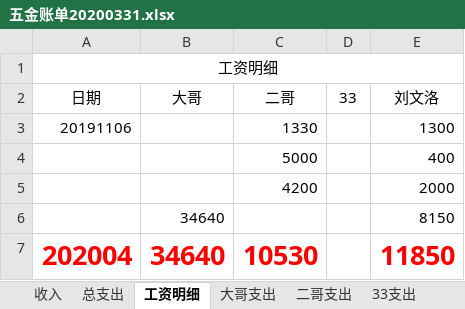
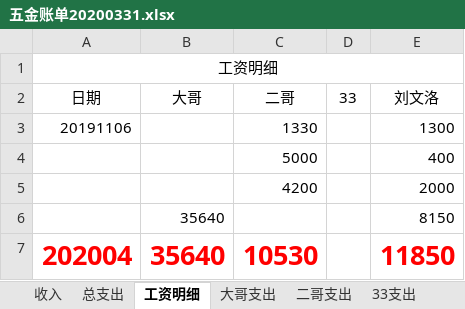
Before and after one commit to panhenggui/phg, an Excel workbook: 五金/五金账单20200331.xlsx, sheet 工资明细, drawn as a sheet; values as stored, in another font and other column widths than the file's, no borders; the diff names each change by its address in the sheet, - before the commit and + after, or states it on an @@ line.

```diff
--- a/五金/五金账单20200331.xlsx (sheet 工资明细)
+++ b/五金/五金账单20200331.xlsx (sheet 工资明细)
-B6:B7 (大哥): 34640
+B6:B7 (大哥): 35640
```
Also changed, not shown: sheet 收入, sheet 总支出, sheet 33支出, 10 other files.
